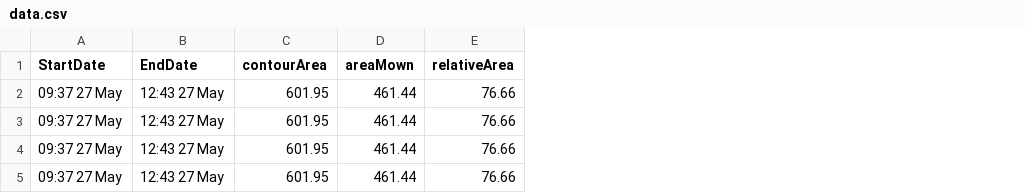
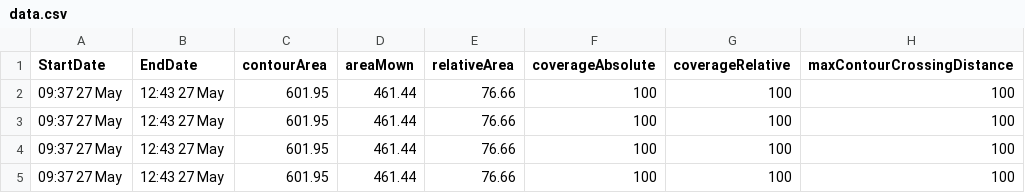
Before and after one commit to unitem-mower/dashboard, a CSV file: webapp/dashapp1/data.csv, drawn as a sheet; the diff names each change by its address in the sheet, - before the commit and + after, or states it on an @@ line.

```diff
--- a/webapp/dashapp1/data.csv
+++ b/webapp/dashapp1/data.csv
+column F (coverageAbsolute), rows 2-5: all 100
+column G (coverageRelative), rows 2-5: all 100
+column H (maxContourCrossingDistance), rows 2-5: all 100
```
Also changed, not shown: 1 other file.
